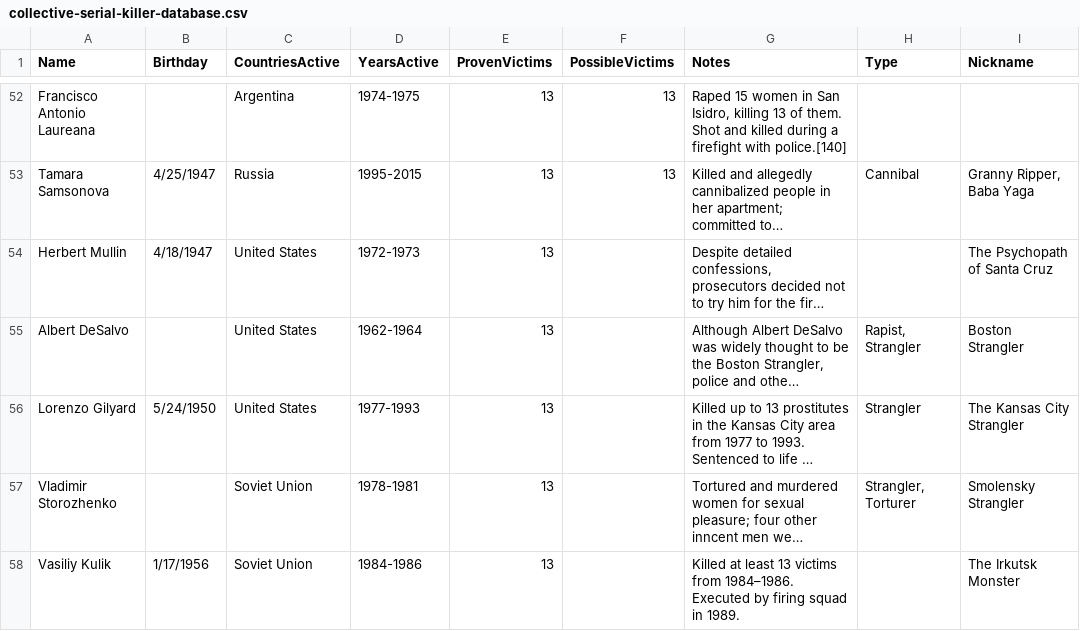
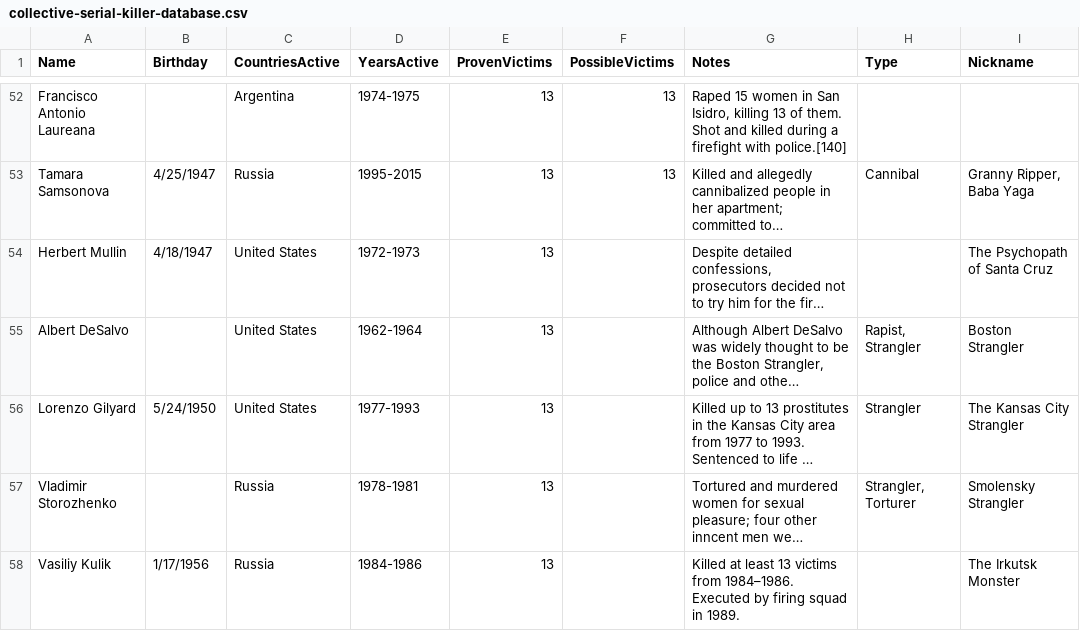
Before and after one commit to avacio/horrorscopes, a CSV file: data/collective-serial-killer-database.csv, drawn as a sheet; only a part is shown, gaps mark what is left out; long unchanged cells end in …; the diff covers the shown part only; the diff names each change by its address in the sheet, - before the commit and + after, or states it on an @@ line.

```diff
--- a/data/collective-serial-killer-database.csv
+++ b/data/collective-serial-killer-database.csv
-C57:C58 (CountriesActive): Soviet Union
+C57:C58 (CountriesActive): Russia
```
Also changed, not shown: 28 edited cells elsewhere in this file.
